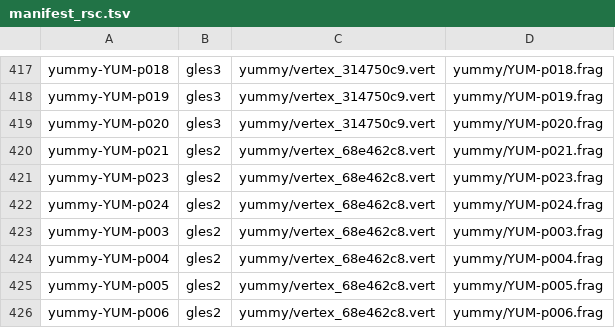
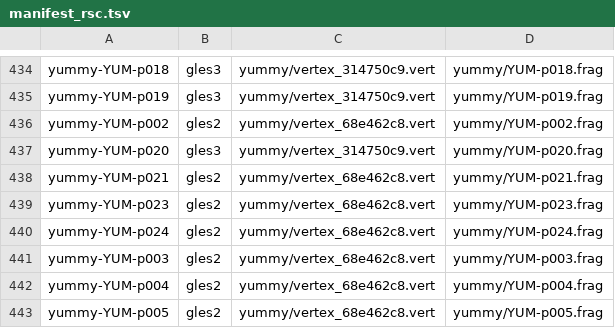
Before and after one commit to h0353914-yoshino/Camera_GLSL, a TSV file: manifest_rsc.tsv, drawn as a sheet; only a part is shown, gaps mark what is left out; the shorter side is filled out with more unchanged rows; the diff covers the shown part only; the diff names each change by its address in the sheet, - before the commit and + after, or states it on an @@ line.

```diff
--- a/manifest_rsc.tsv
+++ b/manifest_rsc.tsv
+row 436: yummy-YUM-p002 | gles2 | yummy/vertex_68e462c8.vert | yummy/YUM-p002.frag
```
Also changed, not shown: 17 added rows elsewhere in this file, 24 other files.
